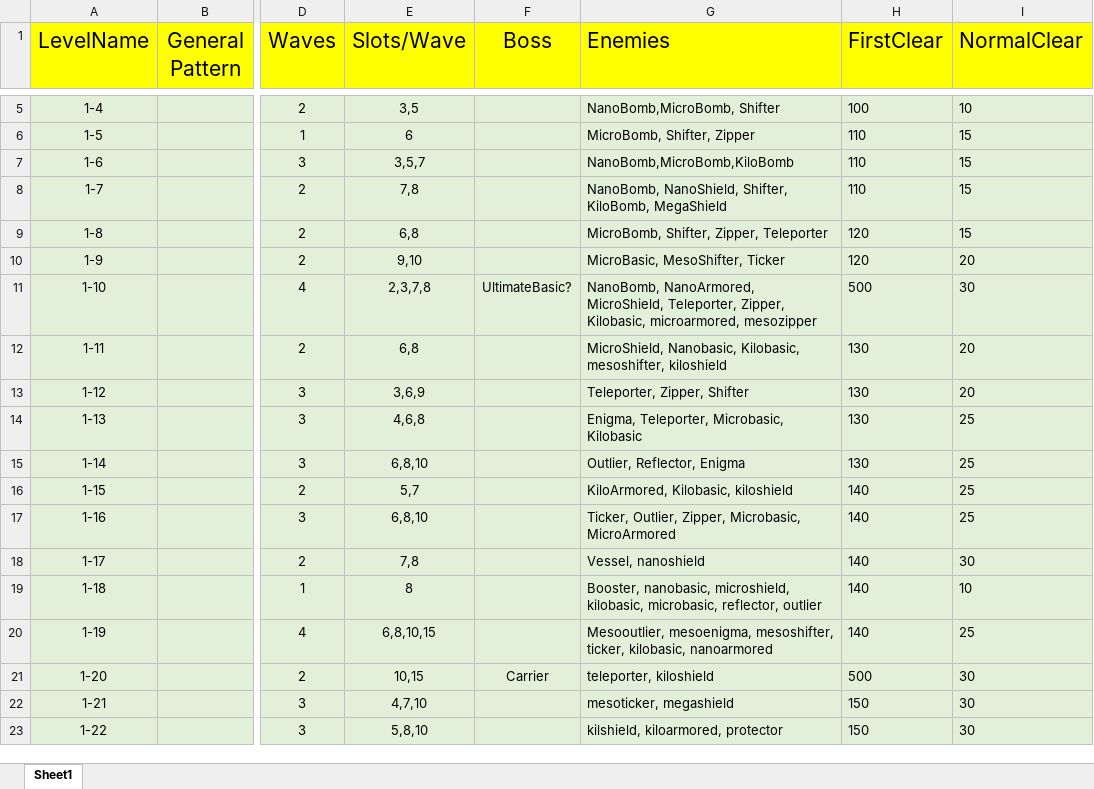
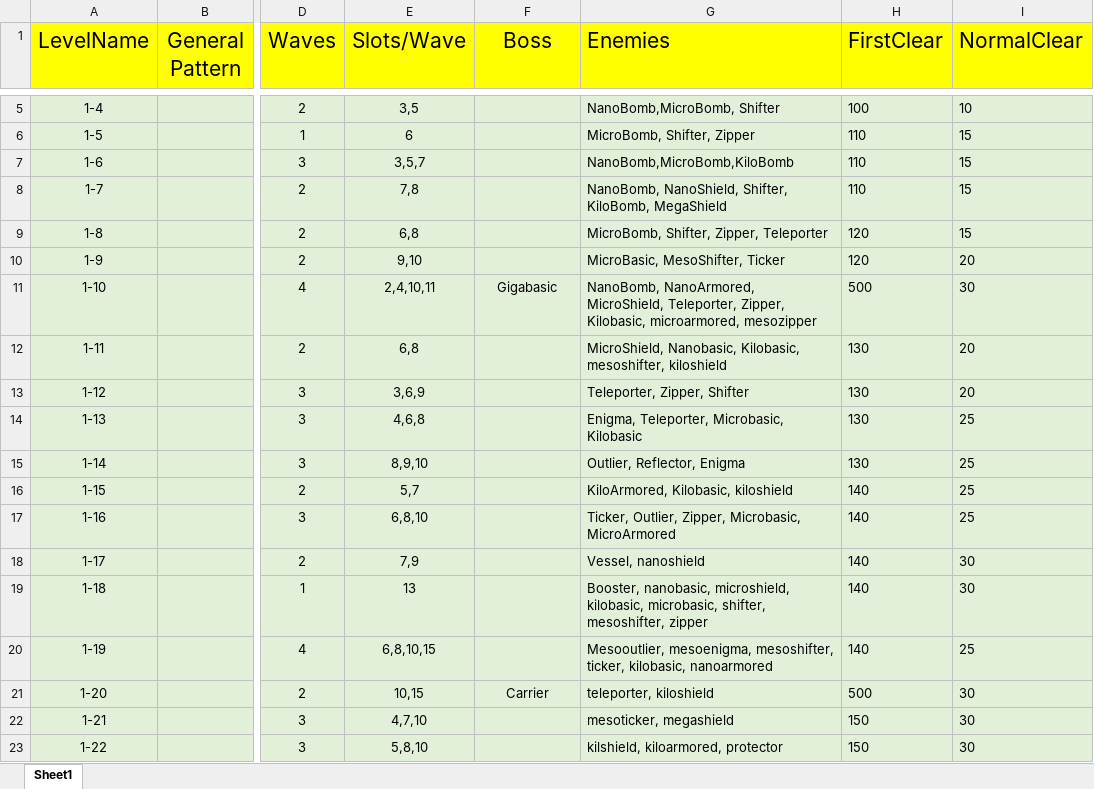
Before and after one commit to mmmmmapplepie/BombShootingGameAndroid, an Excel workbook: BombShootDown/Assets/Templates/Levels/LevelDesign.xlsx, sheet Sheet1, drawn as a sheet; only a part is shown, gaps mark what is left out; values as stored, in another font and other column widths than the file's, no borders; the diff names each change by its address in the sheet, - before the commit and + after, or states it on an @@ line.

```diff
--- a/BombShootDown/Assets/Templates/Levels/LevelDesign.xlsx (sheet Sheet1)
+++ b/BombShootDown/Assets/Templates/Levels/LevelDesign.xlsx (sheet Sheet1)
-E11 (Slots/Wave): 2,3,7,8
+E11 (Slots/Wave): 2,4,10,11
-F11 (Boss): UltimateBasic?
+F11 (Boss): Gigabasic
-E15 (Slots/Wave): 6,8,10
+E15 (Slots/Wave): 8,9,10
-E18 (Slots/Wave): 7,8
+E18 (Slots/Wave): 7,9
-E19 (Slots/Wave): 8
+E19 (Slots/Wave): 13
-G19 (Enemies): …kilobasic, microbasic, reflector, outlier
+G19 (Enemies): …kilobasic, microbasic, shifter, mesoshifter, zipper
-I19 (NormalClear): 10
+I19 (NormalClear): 30
```
Also changed, not shown: BombShootDown/Assets/Templates/Enemies/EnemiesDataList.xlsx, 38 other files.
